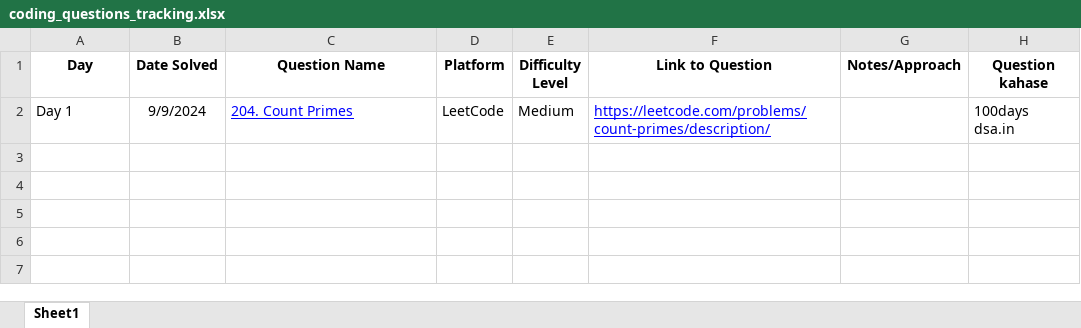
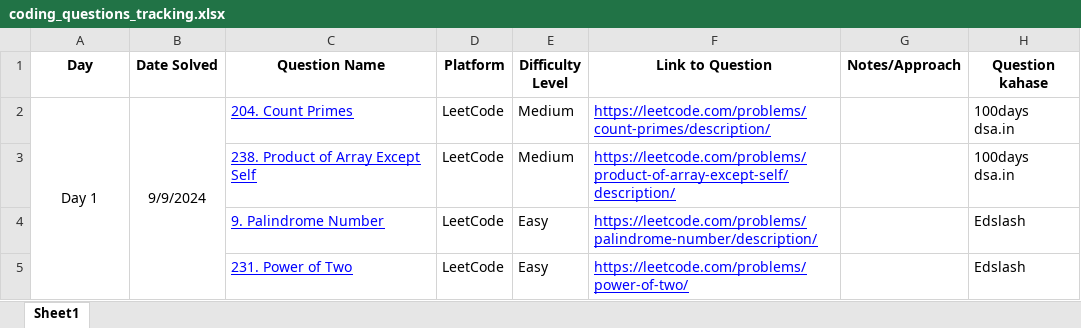
Before and after one commit to Shubham141102/Coding_Days, an Excel workbook: coding_questions_tracking.xlsx, sheet Sheet1, drawn as a sheet; values as stored, in another font and other column widths than the file's, no borders; the diff names each change by its address in the sheet, - before the commit and + after, or states it on an @@ line.

```diff
--- a/coding_questions_tracking.xlsx (sheet Sheet1)
+++ b/coding_questions_tracking.xlsx (sheet Sheet1)
-A2 alignment: left
+A2 alignment: center
+A2:A5 merged
+B2:B5 merged
+row 3:  |  | 238. Product of Array Except Self | LeetCode | Medium | https://leetcode.com/problems/product-of-array-except-self/description/ |  | 100days dsa.in
+row 4:  |  | 9. Palindrome Number | LeetCode | Easy | https://leetcode.com/problems/palindrome-number/description/ |  | Edslash
+row 5:  |  | 231. Power of Two | LeetCode | Easy | https://leetcode.com/problems/power-of-two/ |  | Edslash
```
Also changed, not shown: 4 other files.
